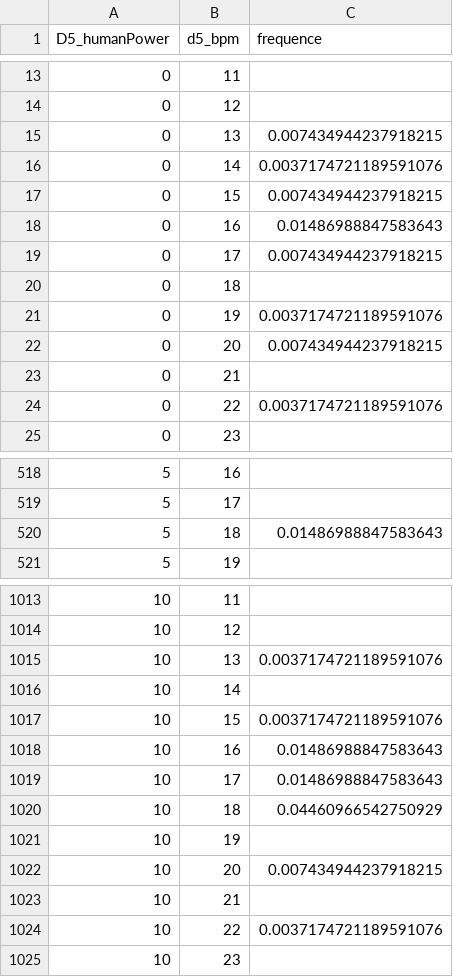
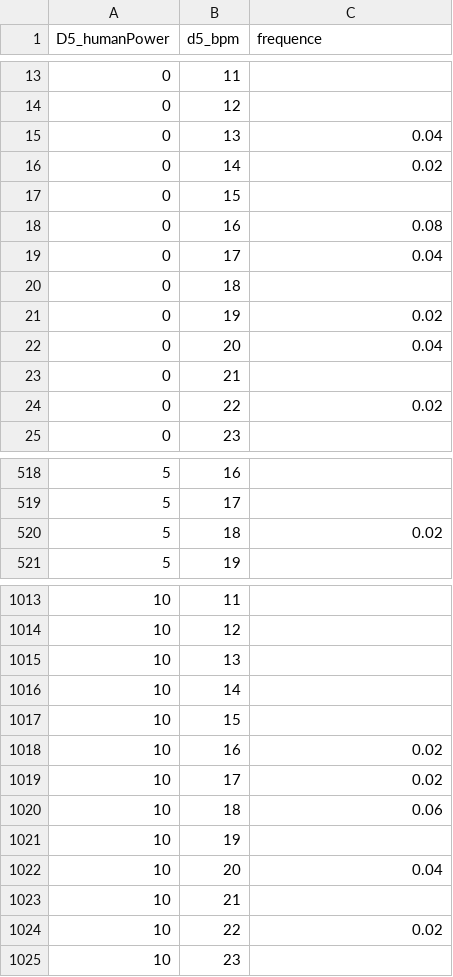
Before and after one commit to JingyiHoooo/FinalProject_Python, a CSV file: PairsProbabilityba.csv, drawn as a sheet; only a part is shown, gaps mark what is left out; the diff covers the shown part only.

```diff
--- a/PairsProbabilityba.csv
+++ b/PairsProbabilityba.csv
@@ -14,12 +14,12 @@ D5_humanPower,d5_bpm,frequence
 0,12,
-0,13,0.007434944237918215
-0,14,0.0037174721189591076
-0,15,0.007434944237918215
-0,16,0.01486988847583643
-0,17,0.007434944237918215
+0,13,0.04
+0,14,0.02
+0,15,
+0,16,0.08
+0,17,0.04
 0,18,
-0,19,0.0037174721189591076
-0,20,0.007434944237918215
+0,19,0.02
+0,20,0.04
 0,21,
-0,22,0.0037174721189591076
+0,22,0.02
 0,23,
@@ -519,3 +519,3 @@ D5_humanPower,d5_bpm,frequence
 5,17,
-5,18,0.01486988847583643
+5,18,0.02
 5,19,
@@ -1014,12 +1014,12 @@ D5_humanPower,d5_bpm,frequence
 10,12,
-10,13,0.0037174721189591076
+10,13,
 10,14,
-10,15,0.0037174721189591076
-10,16,0.01486988847583643
-10,17,0.01486988847583643
-10,18,0.04460966542750929
+10,15,
+10,16,0.02
+10,17,0.02
+10,18,0.06
 10,19,
-10,20,0.007434944237918215
+10,20,0.04
 10,21,
-10,22,0.0037174721189591076
+10,22,0.02
 10,23,
```
Also changed, not shown: 78 edited cells elsewhere in this file, bpm_data.csv, export_EBikedata.csv, 9 other files.
